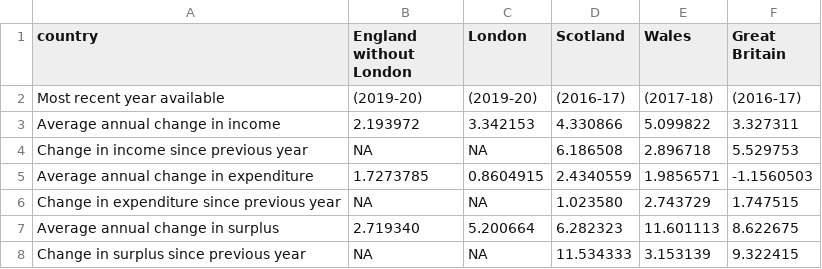
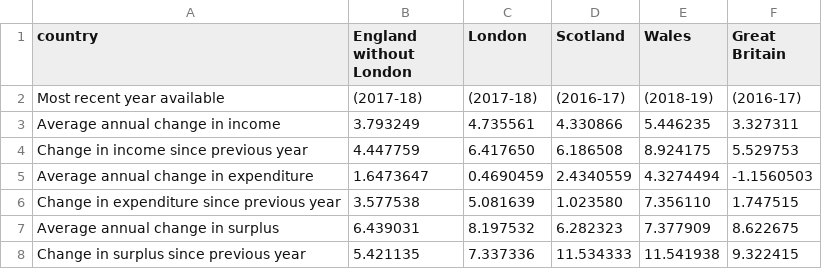
Before and after one commit to majazaloznik/2019-rac-parking, a CSV file: outputs/csv-tables/england-2017-18/england-2017-18-table-04.csv, drawn as a sheet.

Commit message:
england almost done

```diff
--- a/outputs/csv-tables/england-2017-18/england-2017-18-table-04.csv
+++ b/outputs/csv-tables/england-2017-18/england-2017-18-table-04.csv
@@ -1,8 +1,8 @@
 "country","England without London","London","Scotland","Wales","Great Britain"
-"Most recent year available","(2019-20)","(2019-20)","(2016-17)","(2017-18)","(2016-17)"
-"Average annual change in income","2.193972","3.342153","4.330866","5.099822","3.327311"
-"Change in income since previous year",NA,NA,"6.186508","2.896718","5.529753"
-"Average annual change in expenditure"," 1.7273785"," 0.8604915"," 2.4340559"," 1.9856571","-1.1560503"
-"Change in expenditure since previous year",NA,NA,"1.023580","2.743729","1.747515"
-"Average annual change in surplus"," 2.719340"," 5.200664"," 6.282323","11.601113"," 8.622675"
-"Change in surplus since previous year",NA,NA,"11.534333"," 3.153139"," 9.322415"
+"Most recent year available","(2017-18)","(2017-18)","(2016-17)","(2018-19)","(2016-17)"
+"Average annual change in income","3.793249","4.735561","4.330866","5.446235","3.327311"
+"Change in income since previous year","4.447759","6.417650","6.186508","8.924175","5.529753"
+"Average annual change in expenditure"," 1.6473647"," 0.4690459"," 2.4340559"," 4.3274494","-1.1560503"
+"Change in expenditure since previous year","3.577538","5.081639","1.023580","7.356110","1.747515"
+"Average annual change in surplus","6.439031","8.197532","6.282323","7.377909","8.622675"
+"Change in surplus since previous year"," 5.421135"," 7.337336","11.534333","11.541938"," 9.322415"
```
Also changed, not shown: data/01-raw/rpi.csv, outputs/csv-tables/england-2017-18/england-2017-18-table-01.csv, 22 other files.
